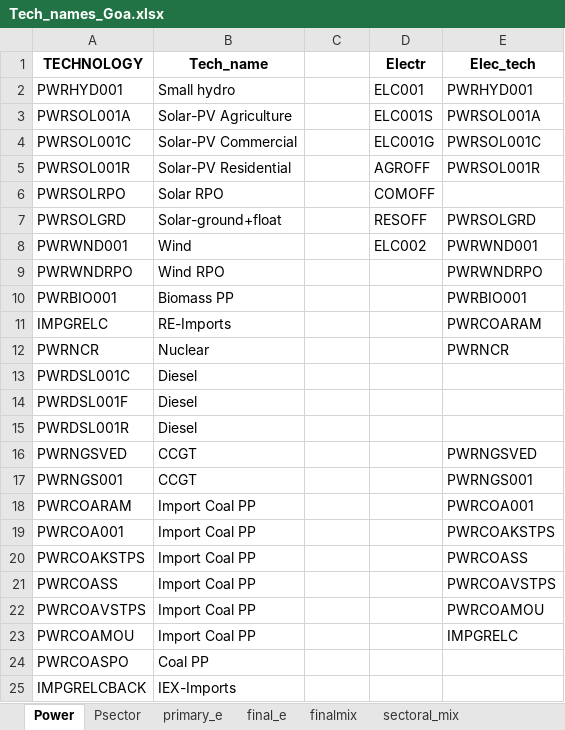
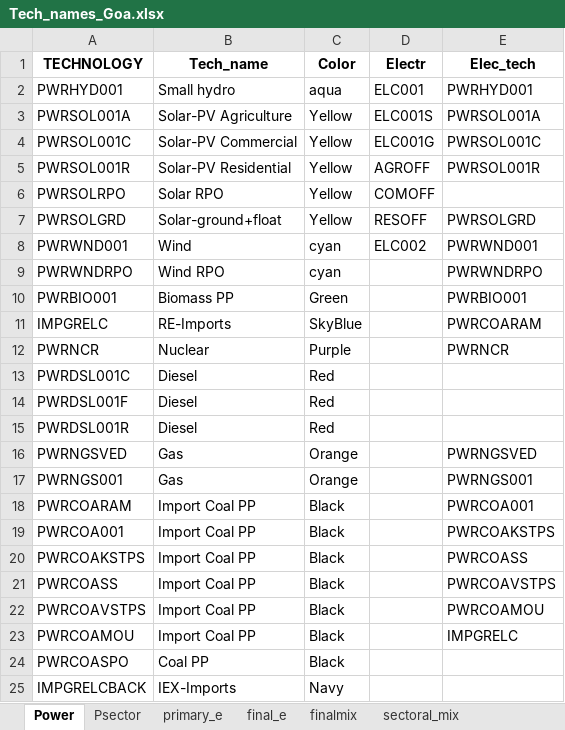
Before and after one commit to thecelestialearth/Goa, an Excel workbook: scripts/Tech_names_Goa.xlsx, sheet Power, drawn as a sheet; values as stored, in another font and other column widths than the file's, no borders; the diff names each change by its address in the sheet, - before the commit and + after, or states it on an @@ line.

```diff
--- a/scripts/Tech_names_Goa.xlsx (sheet Power)
+++ b/scripts/Tech_names_Goa.xlsx (sheet Power)
-C1: (empty)
+C1: Color
-C2 (Color): (empty)
+C2 (Color): aqua
-C3:C7 (Color): (empty)
+C3:C7 (Color): Yellow
-C8:C9 (Color): (empty)
+C8:C9 (Color): cyan
-C10 (Color): (empty)
+C10 (Color): Green
-C11 (Color): (empty)
+C11 (Color): SkyBlue
-C12 (Color): (empty)
+C12 (Color): Purple
-C13:C15 (Color): (empty)
+C13:C15 (Color): Red
-B16:B17 (Tech_name): CCGT
+B16:B17 (Tech_name): Gas
-C16:C17 (Color): (empty)
+C16:C17 (Color): Orange
-C18:C24 (Color): (empty)
+C18:C24 (Color): Black
-C25 (Color): (empty)
+C25 (Color): Navy
```
Also changed, not shown: sheet primary_e, sheet sectoral_mix, 5 other files.
